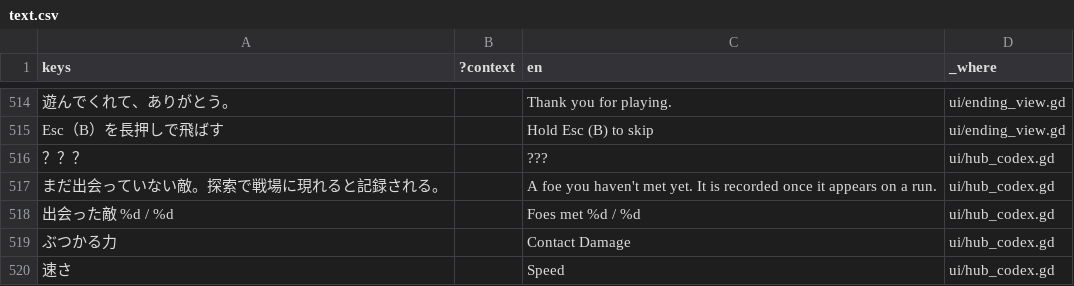
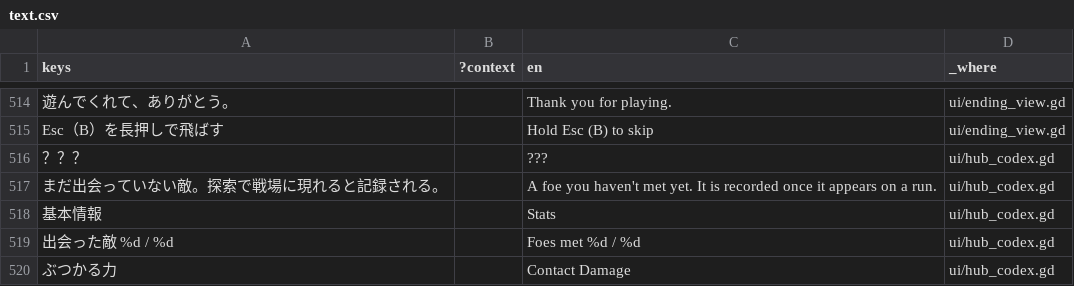
Before and after one commit to Termnix-IT/DungeonRemnant, a CSV file: rogue-like-play/locale/text.csv, drawn as a sheet; only a part is shown, gaps mark what is left out; the shorter side is filled out with more unchanged rows.

```diff
--- a/rogue-like-play/locale/text.csv
+++ b/rogue-like-play/locale/text.csv
@@ -593,2 +593,3 @@ Esc（B）を長押しで飛ばす,,Hold Esc (B) to skip,ui/ending_view.gd
 まだ出会っていない敵。探索で戦場に現れると記録される。,,A foe you haven't met yet. It is recorded once it appears on a run.,ui/hub_codex.gd
+基本情報,,Stats,ui/hub_codex.gd
 出会った敵  %d / %d,,Foes met  %d / %d,ui/hub_codex.gd
```
Also changed, not shown: 12 other files.
